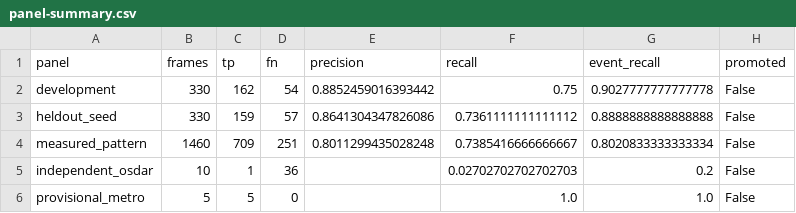
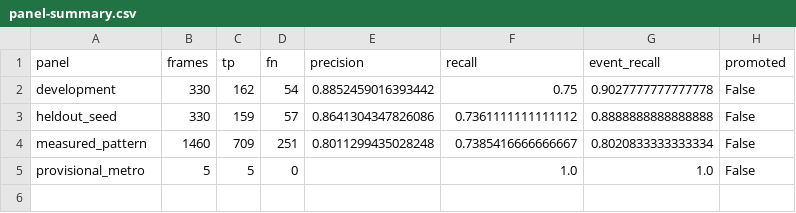
Before and after one commit to bryxosmmm/tunnel-guard, a CSV file: results/panel-summary.csv, drawn as a sheet.

Commit message:
Drop the OSDaR23 transfer evaluation
The outdoor-railway adapter and its evaluation recipe are removed: sample
rules, the fixed adapter and its results are gone from README, acceptance
summary and panel table. No target-metro claim depended on them.

- delete tunnel_guard/osdar.py and configs/osdar-evaluation.json
- drop the row from results/panel-summary.csv and results/acceptance.json
- note in README that target-metro exhaustive labels are still missing
- ignore /SUSTechPOINTS/ (local annotation tool, not part of the project)
- add wget to the dev shell

```diff
--- a/results/panel-summary.csv
+++ b/results/panel-summary.csv
@@ -4,3 +4,2 @@ heldout_seed,330,159,57,0.8641304347826086,0.7361111111111112,0.8888888888888888
 measured_pattern,1460,709,251,0.8011299435028248,0.7385416666666667,0.8020833333333334,False
-independent_osdar,10,1,36,,0.02702702702702703,0.2,False
 provisional_metro,5,5,0,,1.0,1.0,False
```
Also changed, not shown: 7 other files.
